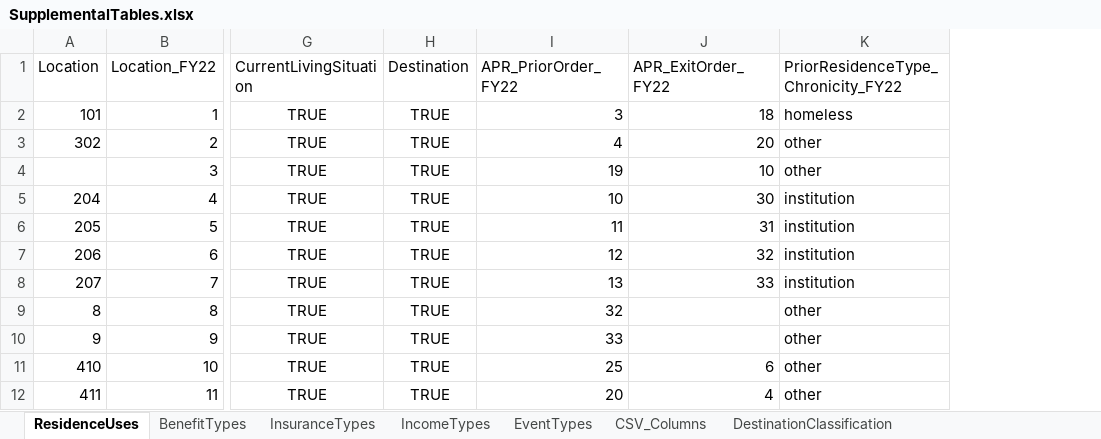
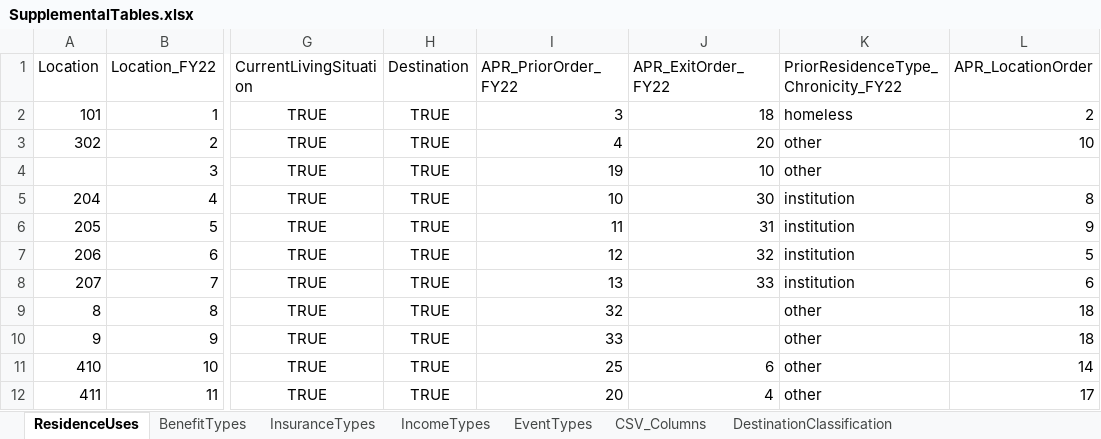
Before and after one commit to HUD-Data-Lab/DataLab, an Excel workbook: SupplementalTables.xlsx, sheet ResidenceUses, drawn as a sheet; only a part is shown, gaps mark what is left out; values as stored, in another font and other column widths than the file's, no borders; the diff names each change by its address in the sheet, - before the commit and + after, or states it on an @@ line.

```diff
--- a/SupplementalTables.xlsx (sheet ResidenceUses)
+++ b/SupplementalTables.xlsx (sheet ResidenceUses)
+column L (APR_LocationOrder), rows 2-12: 2 | 10 |  | 8 | 9 | 5 | 6 | 18 | 18 | 14 | 17
```
Also changed, not shown: sheet InsuranceTypes, 3 other files.
